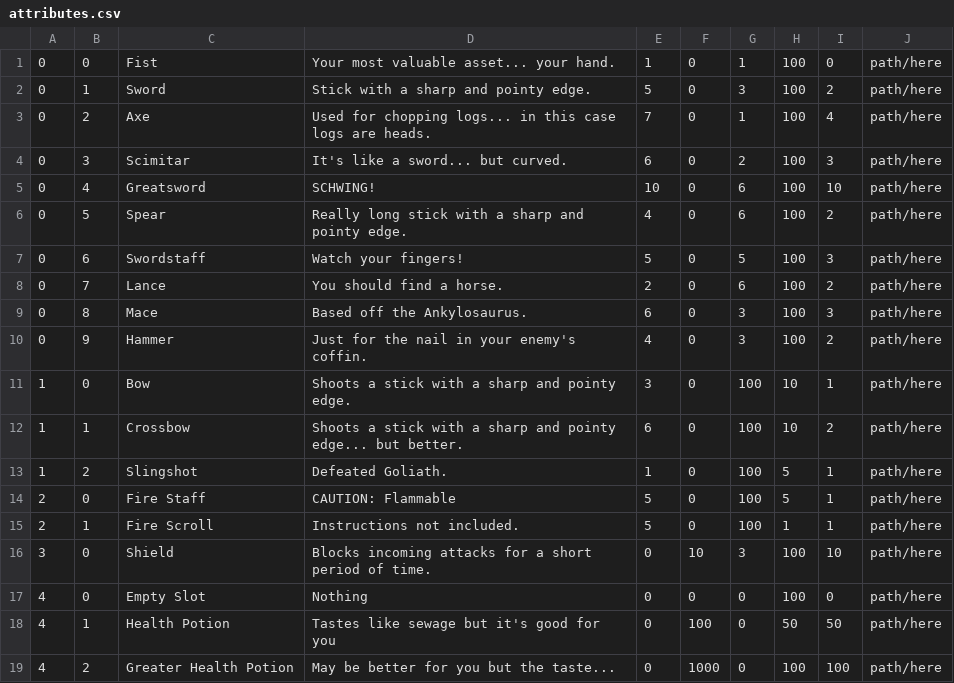
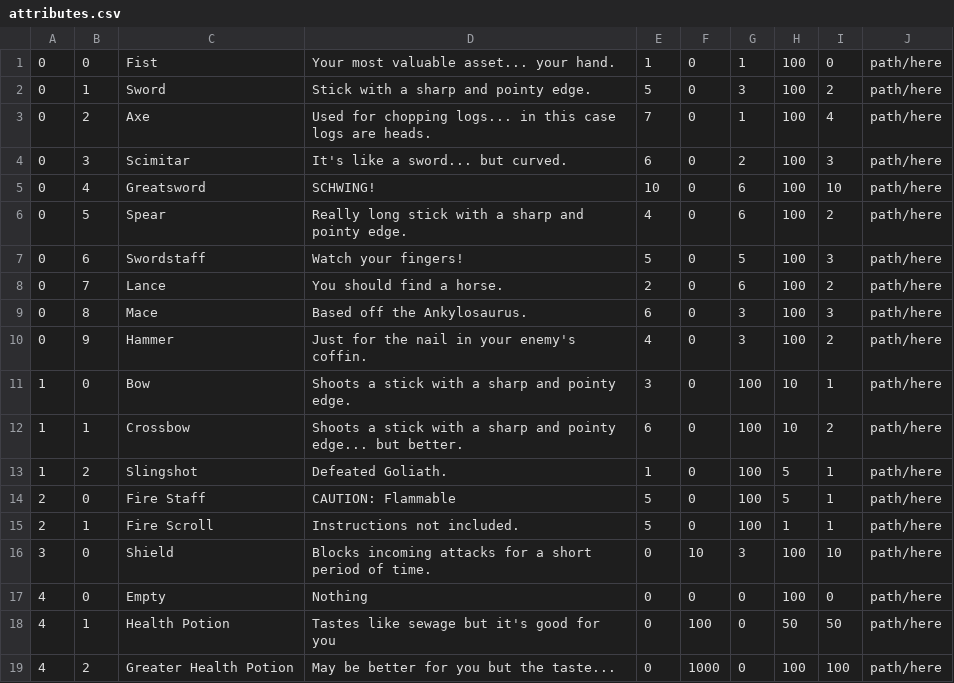
Before and after one commit to scottsa8/Maze-Game, a CSV file: assets/items/attributes.csv, drawn as a sheet.

Commit message:
started adding health pots to HUD

```diff
--- a/assets/items/attributes.csv
+++ b/assets/items/attributes.csv
@@ -16,3 +16,3 @@
 3,0,Shield,Blocks incoming attacks for a short period of time.,0,10,3,100,10,path/here
-4,0,Empty Slot,Nothing,0,0,0,100,0,path/here
+4,0,Empty,Nothing,0,0,0,100,0,path/here
 4,1,Health Potion,Tastes like sewage but it's good for you,0,100,0,50,50,path/here
```
